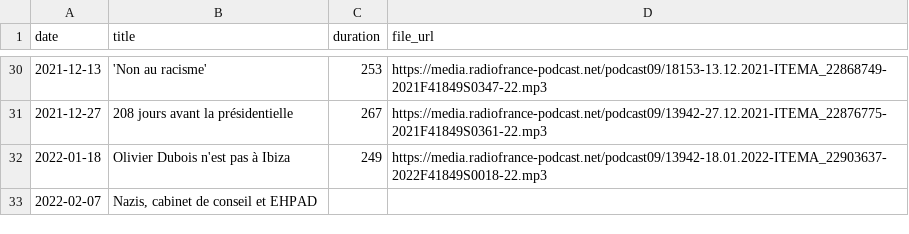
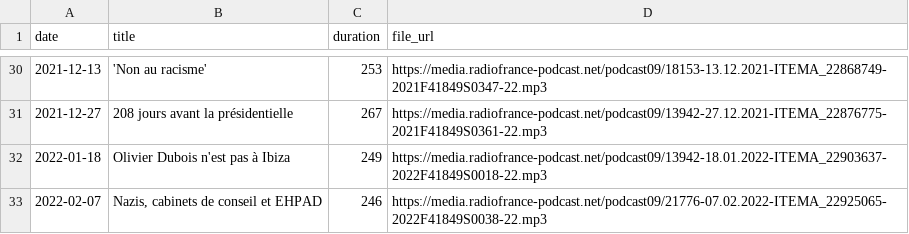
Before and after one commit to ahasverus/franceinter, a CSV file: inst/csv/la-chronique-de-waly-dia.csv, drawn as a sheet; only a part is shown, gaps mark what is left out.

```diff
--- a/inst/csv/la-chronique-de-waly-dia.csv
+++ b/inst/csv/la-chronique-de-waly-dia.csv
@@ -32,2 +32,2 @@
 "2022-01-18";"Olivier Dubois n'est pas à Ibiza";"249";"https://media.radiofrance-podcast.net/podcast09/13942-18.01.2022-ITEMA_22903637-2022F41849S0018-22.mp3"
-"2022-02-07";"Nazis, cabinet de conseil et EHPAD";"";""
+"2022-02-07";"Nazis, cabinets de conseil et EHPAD";"246";"https://media.radiofrance-podcast.net/podcast09/21776-07.02.2022-ITEMA_22925065-2022F41849S0038-22.mp3"
```
Also changed, not shown: inst/csv/le-moment-meurice.csv, inst/csv/tanguy-pastureau-maltraite-l-info.csv, 3 other files.
